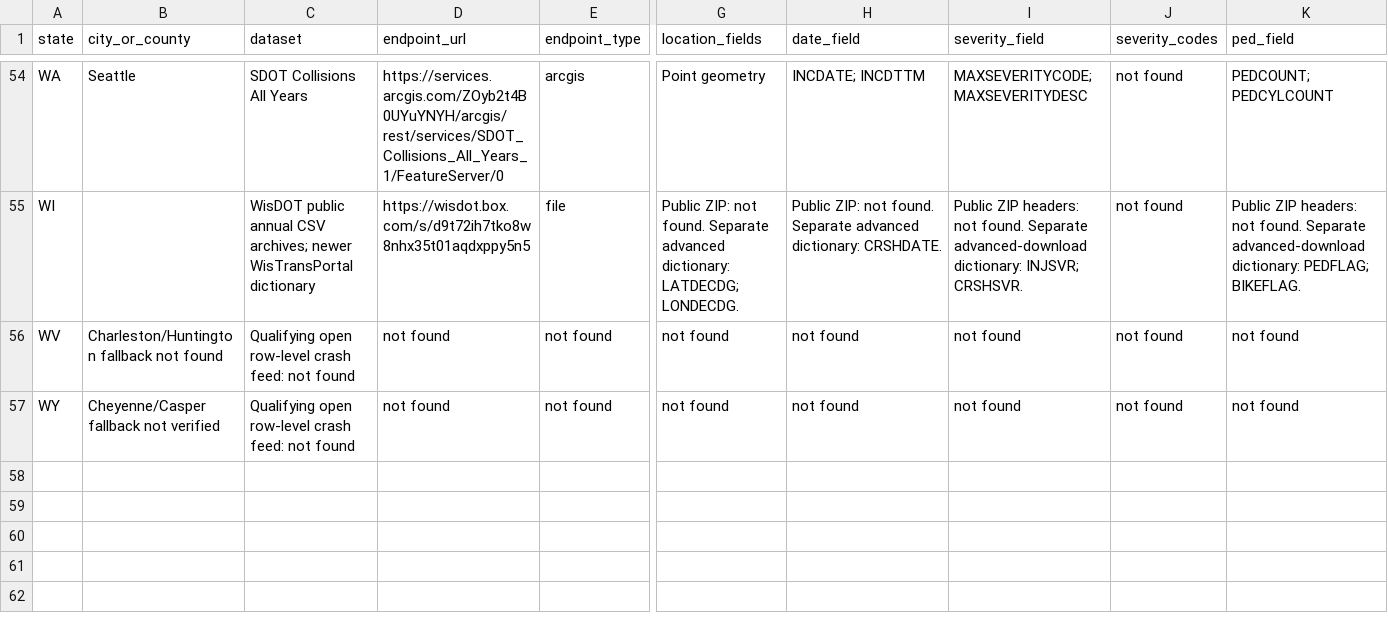
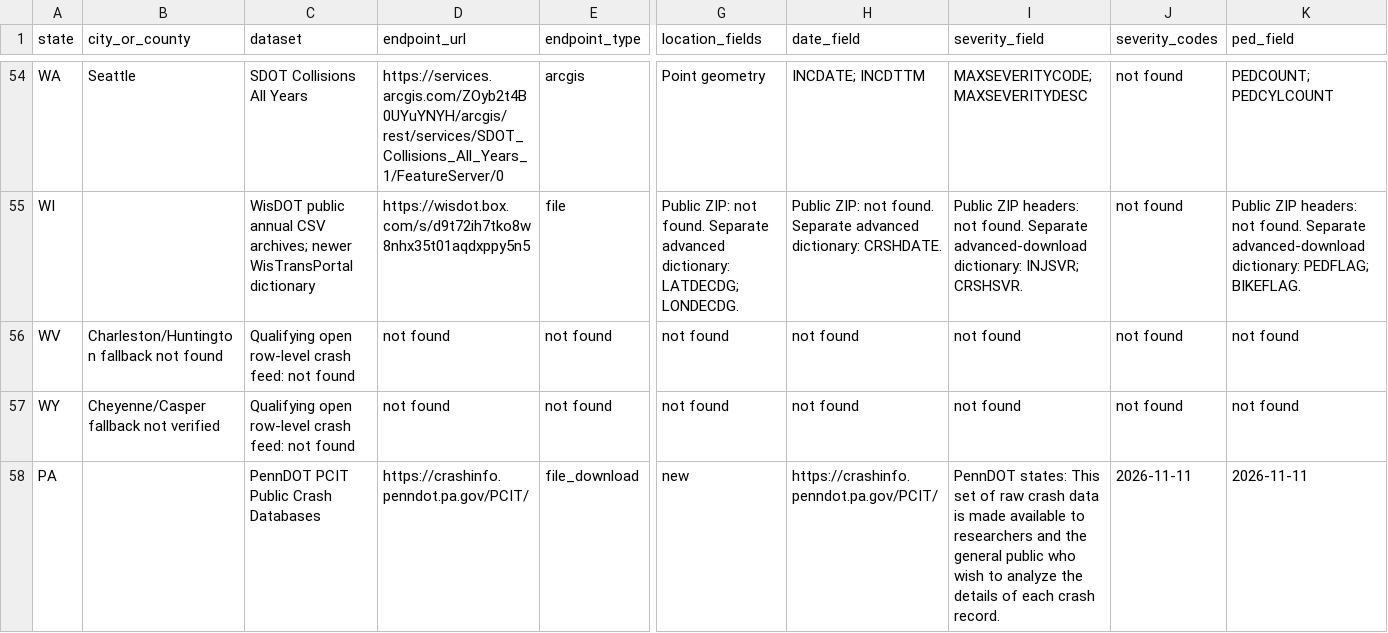
Before and after one commit to milessilverman/city-pretty, a CSV file: research/crash_sources.csv, drawn as a sheet; only a part is shown, gaps mark what is left out; rows hold the shown columns only; the diff names each change by its address in the sheet, - before the commit and + after, or states it on an @@ line.

```diff
--- a/research/crash_sources.csv
+++ b/research/crash_sources.csv
+row 58: PA |  | PennDOT PCIT Public Crash Databases | https://crashinfo.penndot.pa.gov/PCIT/ | file_download | new | https://crashinfo.penndot.pa.gov/PCIT/ | PennDOT states: This set of raw crash data is made available to researchers and the general public who wish to analyze the details of each crash record. | 2026-11-11 | 2026-11-11
```
Also changed, not shown: research/city_data.csv, research/parcel_services.csv, 2 other files.
